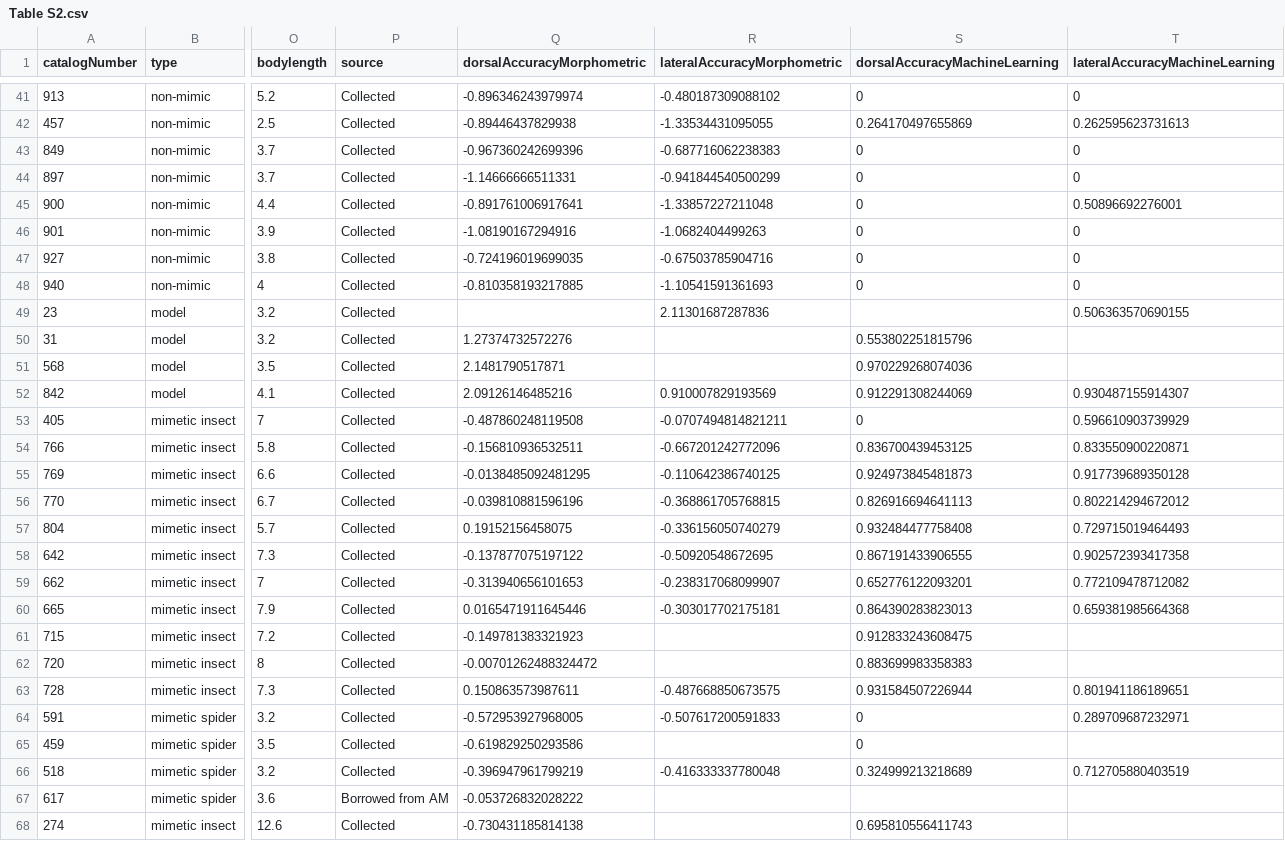
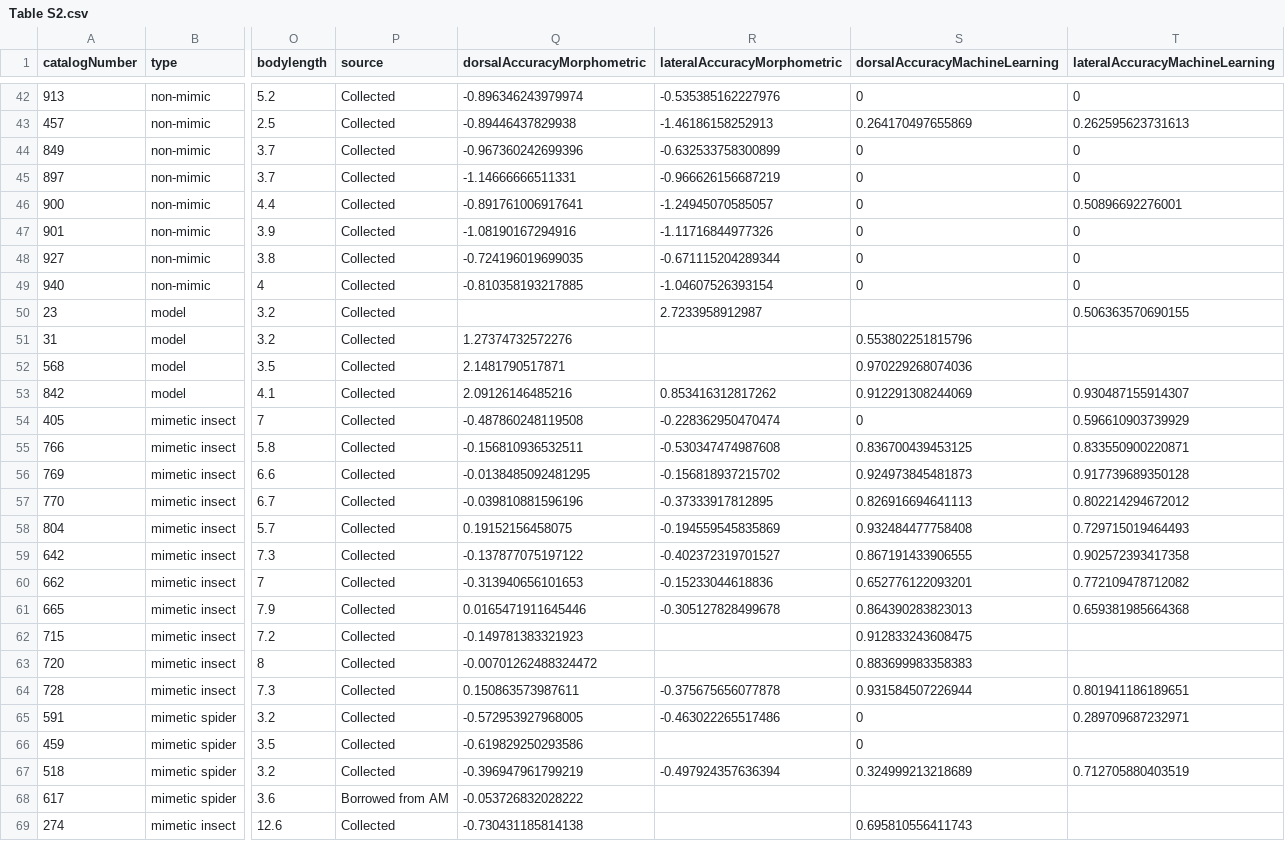
Before and after one commit to JimMcL/MRes, a CSV file: Supplementary material/Table S2.csv, drawn as a sheet; only a part is shown, gaps mark what is left out; addresses are those after the commit; the diff covers the shown part only; the diff names each change by its address in the sheet, - before the commit and + after, or states it on an @@ line.

```diff
--- a/Supplementary material/Table S2.csv
+++ b/Supplementary material/Table S2.csv
-R42 (lateralAccuracyMorphometric): -0.480187309088102
+R42 (lateralAccuracyMorphometric): -0.535385162227976
-R43 (lateralAccuracyMorphometric): -1.33534431095055
+R43 (lateralAccuracyMorphometric): -1.46186158252913
-R44 (lateralAccuracyMorphometric): -0.687716062238383
+R44 (lateralAccuracyMorphometric): -0.632533758300899
-R45 (lateralAccuracyMorphometric): -0.941844540500299
+R45 (lateralAccuracyMorphometric): -0.966626156687219
-R46 (lateralAccuracyMorphometric): -1.33857227211048
+R46 (lateralAccuracyMorphometric): -1.24945070585057
-R47 (lateralAccuracyMorphometric): -1.0682404499263
+R47 (lateralAccuracyMorphometric): -1.11716844977326
-R48 (lateralAccuracyMorphometric): -0.67503785904716
+R48 (lateralAccuracyMorphometric): -0.671115204289344
-R49 (lateralAccuracyMorphometric): -1.10541591361693
+R49 (lateralAccuracyMorphometric): -1.04607526393154
-R50 (lateralAccuracyMorphometric): 2.11301687287836
+R50 (lateralAccuracyMorphometric): 2.7233958912987
-R53 (lateralAccuracyMorphometric): 0.910007829193569
+R53 (lateralAccuracyMorphometric): 0.853416312817262
-R54 (lateralAccuracyMorphometric): -0.0707494814821211
+R54 (lateralAccuracyMorphometric): -0.228362950470474
-R55 (lateralAccuracyMorphometric): -0.667201242772096
+R55 (lateralAccuracyMorphometric): -0.530347474987608
-R56 (lateralAccuracyMorphometric): -0.110642386740125
+R56 (lateralAccuracyMorphometric): -0.156818937215702
-R57 (lateralAccuracyMorphometric): -0.368861705768815
+R57 (lateralAccuracyMorphometric): -0.37333917812895
-R58 (lateralAccuracyMorphometric): -0.336156050740279
+R58 (lateralAccuracyMorphometric): -0.194559545835869
-R59 (lateralAccuracyMorphometric): -0.50920548672695
+R59 (lateralAccuracyMorphometric): -0.402372319701527
-R60 (lateralAccuracyMorphometric): -0.238317068099907
+R60 (lateralAccuracyMorphometric): -0.15233044618836
-R61 (lateralAccuracyMorphometric): -0.303017702175181
+R61 (lateralAccuracyMorphometric): -0.305127828499678
-R64 (lateralAccuracyMorphometric): -0.487668850673575
+R64 (lateralAccuracyMorphometric): -0.375675656077878
-R65 (lateralAccuracyMorphometric): -0.507617200591833
+R65 (lateralAccuracyMorphometric): -0.463022265517486
-R67 (lateralAccuracyMorphometric): -0.416333337780048
+R67 (lateralAccuracyMorphometric): -0.497924357636394
```
Also changed, not shown: 1 added row, 1 removed row and 136 edited cells elsewhere in this file, Supplementary material/Table S1.csv, Supplementary material/Table S3.csv, 30 other files.
